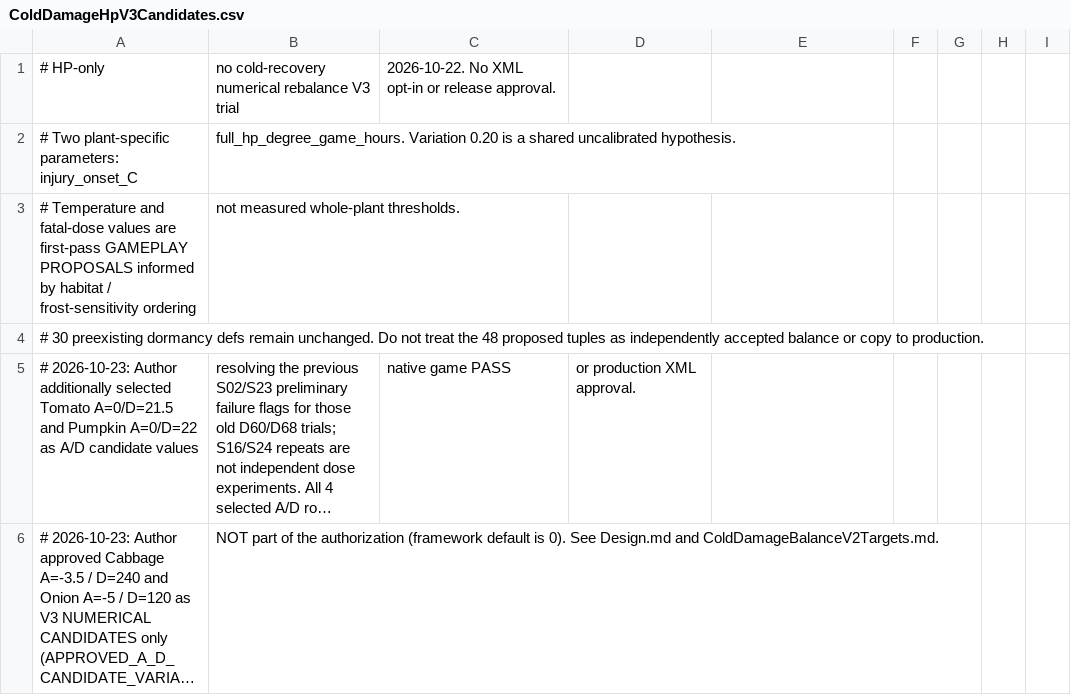
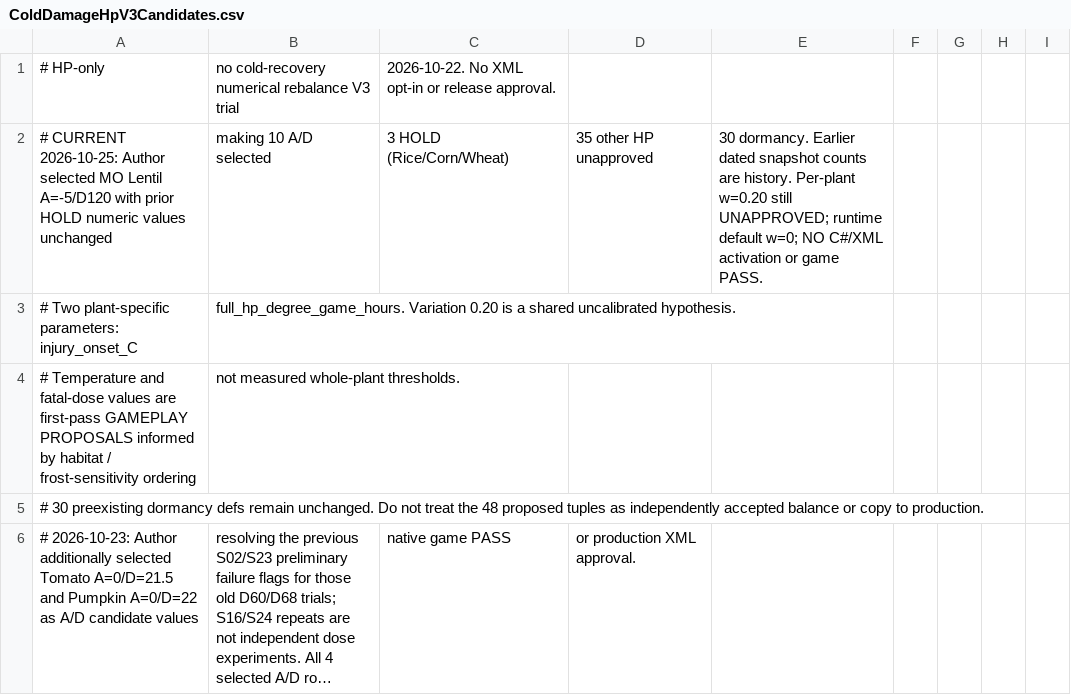
Before and after one commit to sucRo-RimWorld/RimWorld-Crop-Cold-Tolerance-Overhaul, a CSV file: Docs/ColdDamageHpV3Candidates.csv, drawn as a sheet; only a part is shown; the shorter side is filled out with more unchanged rows; long unchanged cells end in …; the diff names each change by its address in the sheet, - before the commit and + after, or states it on an @@ line.

Commit message:
docs(ccto): put current ten-candidate status at top of numeric CSV

```diff
--- a/Docs/ColdDamageHpV3Candidates.csv
+++ b/Docs/ColdDamageHpV3Candidates.csv
+row 2: # CURRENT 2026-10-25: Author selected MO Lentil A=-5/D120 with prior HOLD numeric values unchanged | making 10 A/D selected | 3 HOLD (Rice/Corn/Wheat) | 35 other HP unapproved | 30 dormancy. Earlier dated snapshot counts are history. Per-plant w=0.20 still UNAPPROVED; runtime default w=0; NO C#/XML activation or game PASS.
```
